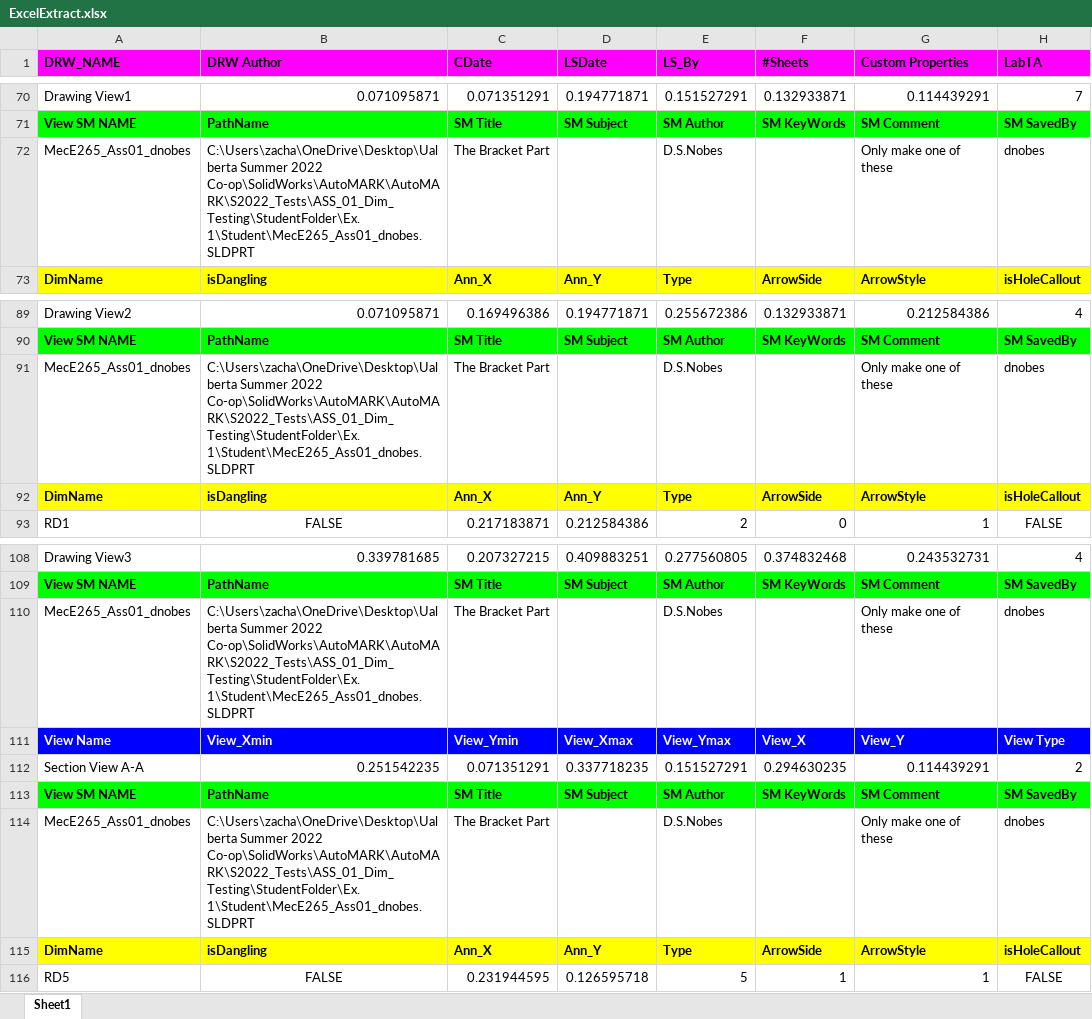
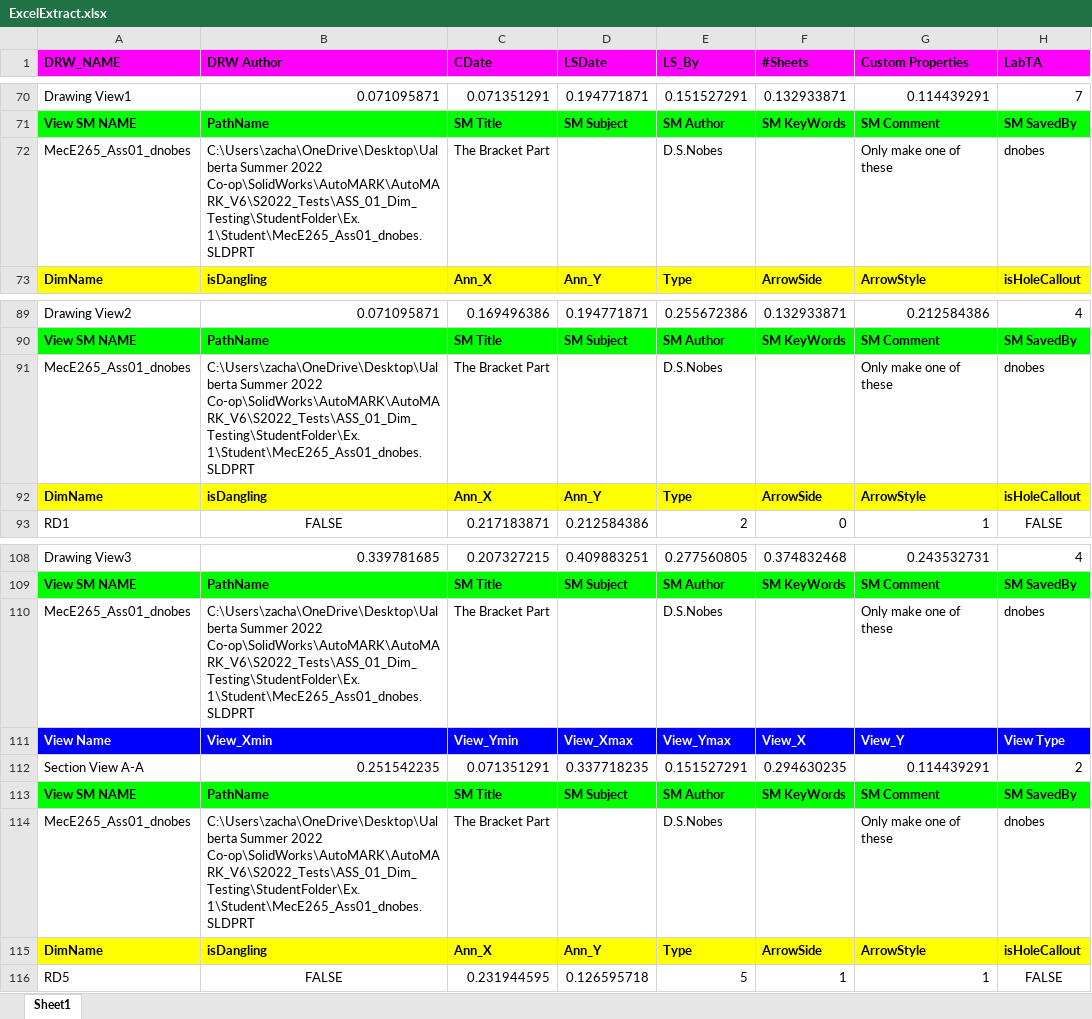
Before and after one commit to ZacharySchmidt0/AutoMARK_V6, an Excel workbook: S2022_Tests/ASS_01_Dim_Testing/StudentFolder/Ex.1/ExcelExtract.xlsx, sheet Sheet1, drawn as a sheet; only a part is shown, gaps mark what is left out; values as stored, in another font and other column widths than the file's, no borders; the diff names each change by its address in the sheet, - before the commit and + after, or states it on an @@ line.

Commit message:
Reran marking on Assignment 1

```diff
--- a/S2022_Tests/ASS_01_Dim_Testing/StudentFolder/Ex.1/ExcelExtract.xlsx (sheet Sheet1)
+++ b/S2022_Tests/ASS_01_Dim_Testing/StudentFolder/Ex.1/ExcelExtract.xlsx (sheet Sheet1)
-B72 (DRW Author): …Summer 2022 Co-op\SolidWorks\AutoMARK\AutoMARK\S2022_Tests\ASS_01_Dim_Testing\StudentFolder\Ex.1\Student\MecE265_Ass01_dnobes.SLDPRT
+B72 (DRW Author): …Summer 2022 Co-op\SolidWorks\AutoMARK\AutoMARK_V6\S2022_Tests\ASS_01_Dim_Testing\StudentFolder\Ex.1\Student\MecE265_Ass01_dnobes.SLDPRT
-B91 (DRW Author): …Summer 2022 Co-op\SolidWorks\AutoMARK\AutoMARK\S2022_Tests\ASS_01_Dim_Testing\StudentFolder\Ex.1\Student\MecE265_Ass01_dnobes.SLDPRT
+B91 (DRW Author): …Summer 2022 Co-op\SolidWorks\AutoMARK\AutoMARK_V6\S2022_Tests\ASS_01_Dim_Testing\StudentFolder\Ex.1\Student\MecE265_Ass01_dnobes.SLDPRT
-B110 (DRW Author): …Summer 2022 Co-op\SolidWorks\AutoMARK\AutoMARK\S2022_Tests\ASS_01_Dim_Testing\StudentFolder\Ex.1\Student\MecE265_Ass01_dnobes.SLDPRT
+B110 (DRW Author): …Summer 2022 Co-op\SolidWorks\AutoMARK\AutoMARK_V6\S2022_Tests\ASS_01_Dim_Testing\StudentFolder\Ex.1\Student\MecE265_Ass01_dnobes.SLDPRT
-B114 (DRW Author): …Summer 2022 Co-op\SolidWorks\AutoMARK\AutoMARK\S2022_Tests\ASS_01_Dim_Testing\StudentFolder\Ex.1\Student\MecE265_Ass01_dnobes.SLDPRT
+B114 (DRW Author): …Summer 2022 Co-op\SolidWorks\AutoMARK\AutoMARK_V6\S2022_Tests\ASS_01_Dim_Testing\StudentFolder\Ex.1\Student\MecE265_Ass01_dnobes.SLDPRT
```
Also changed, not shown: S2022_Tests/ASS_01_Dim_Testing/StudentFolder/Ex.2/ExcelExtract.xlsx, S2022_Tests/ASS_01_Dim_Testing/StudentFolder/Ex.3/ExcelExtract.xlsx, 53 other files.
